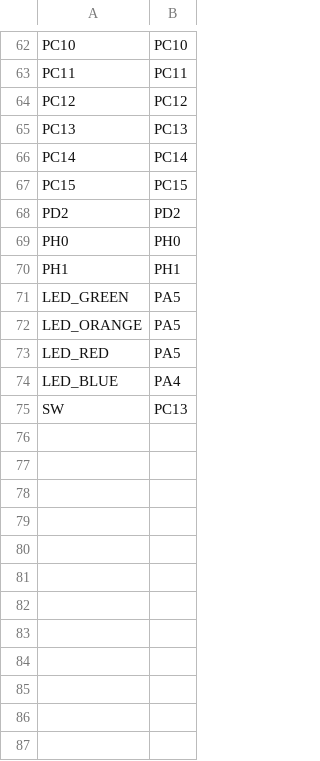
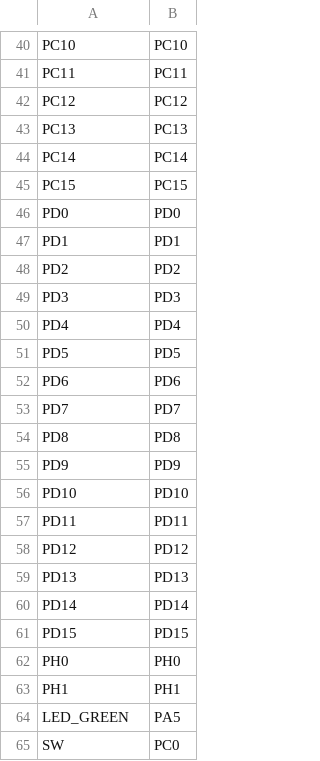
Before and after one commit to statusbits/micropython, a CSV file: ports/stm32/boards/LIVONGO_BG300/pins.csv, drawn as a sheet; only a part is shown, gaps mark what is left out; the diff covers the shown part only.

```diff
--- a/ports/stm32/boards/LIVONGO_BG300/pins.csv
+++ b/ports/stm32/boards/LIVONGO_BG300/pins.csv
@@ -67,3 +45,18 @@ PC14,PC14
 PC15,PC15
+PD0,PD0
+PD1,PD1
 PD2,PD2
+PD3,PD3
+PD4,PD4
+PD5,PD5
+PD6,PD6
+PD7,PD7
+PD8,PD8
+PD9,PD9
+PD10,PD10
+PD11,PD11
+PD12,PD12
+PD13,PD13
+PD14,PD14
+PD15,PD15
 PH0,PH0
@@ -71,5 +64,2 @@ PH1,PH1
 LED_GREEN,PA5
-LED_ORANGE,PA5
-LED_RED,PA5
-LED_BLUE,PA4
-SW,PC13
+SW,PC0
```
Also changed, not shown: 22 removed rows elsewhere in this file, 1 other file.
